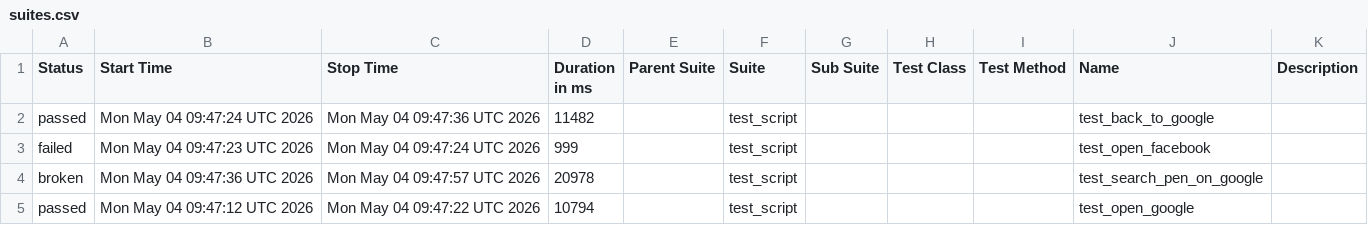
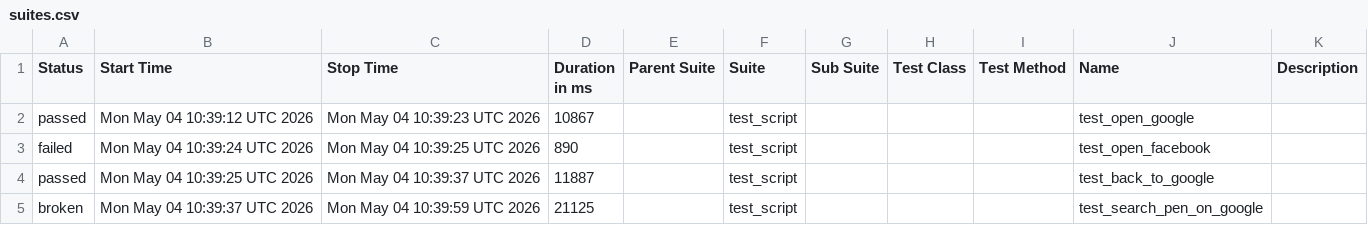
Before and after one commit to mohithreddy136/AAVA1, a CSV file: data/suites.csv, drawn as a sheet.

```diff
--- a/data/suites.csv
+++ b/data/suites.csv
@@ -1,5 +1,5 @@
 "Status","Start Time","Stop Time","Duration in ms","Parent Suite","Suite","Sub Suite","Test Class","Test Method","Name","Description"
-"passed","Mon May 04 09:47:24 UTC 2026","Mon May 04 09:47:36 UTC 2026","11482","","test_script","","","","test_back_to_google",""
-"failed","Mon May 04 09:47:23 UTC 2026","Mon May 04 09:47:24 UTC 2026","999","","test_script","","","","test_open_facebook",""
-"broken","Mon May 04 09:47:36 UTC 2026","Mon May 04 09:47:57 UTC 2026","20978","","test_script","","","","test_search_pen_on_google",""
-"passed","Mon May 04 09:47:12 UTC 2026","Mon May 04 09:47:22 UTC 2026","10794","","test_script","","","","test_open_google",""
+"passed","Mon May 04 10:39:12 UTC 2026","Mon May 04 10:39:23 UTC 2026","10867","","test_script","","","","test_open_google",""
+"failed","Mon May 04 10:39:24 UTC 2026","Mon May 04 10:39:25 UTC 2026","890","","test_script","","","","test_open_facebook",""
+"passed","Mon May 04 10:39:25 UTC 2026","Mon May 04 10:39:37 UTC 2026","11887","","test_script","","","","test_back_to_google",""
+"broken","Mon May 04 10:39:37 UTC 2026","Mon May 04 10:39:59 UTC 2026","21125","","test_script","","","","test_search_pen_on_google",""
```
Also changed, not shown: 24 other files.
